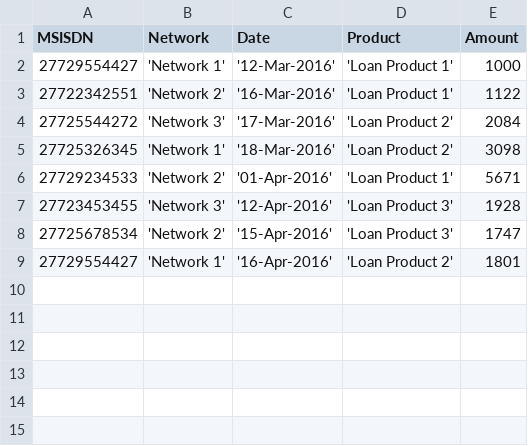
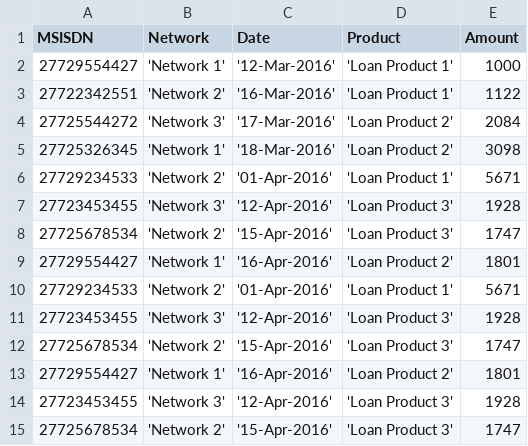
Before and after one commit to krmboya/loan-aggregator-sample, a CSV file: Loans.csv, drawn as a sheet.

```diff
--- a/Loans.csv
+++ b/Loans.csv
@@ -9 +9,7 @@ MSISDN,Network,Date,Product,Amount
 27729554427,'Network 1','16-Apr-2016','Loan Product 2',1801
+27729234533,'Network 2','01-Apr-2016','Loan Product 1',5671
+27723453455,'Network 3','12-Apr-2016','Loan Product 3',1928
+27725678534,'Network 2','15-Apr-2016','Loan Product 3',1747
+27729554427,'Network 1','16-Apr-2016','Loan Product 2',1801
+27723453455,'Network 3','12-Apr-2016','Loan Product 3',1928
+27725678534,'Network 2','15-Apr-2016','Loan Product 3',1747
```
Also changed, not shown: 2 other files.
